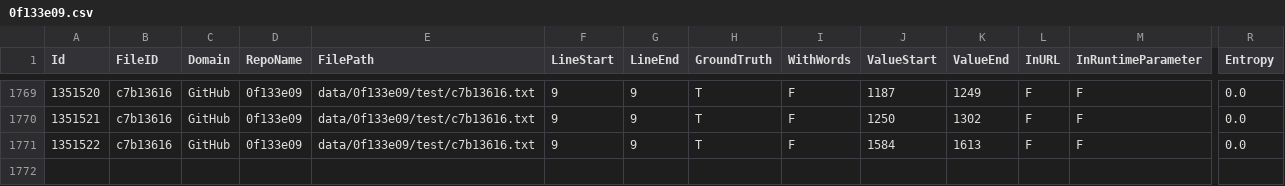
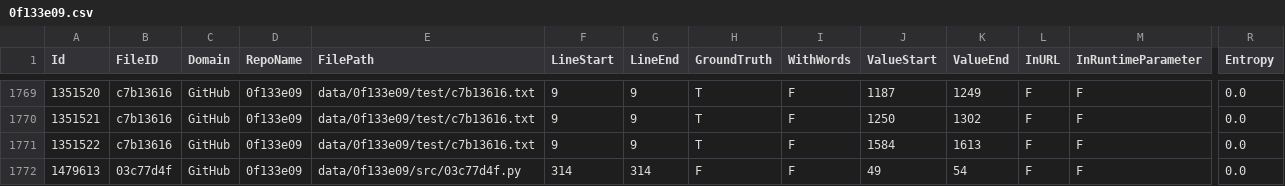
Before and after one commit to Samsung/CredData, a CSV file: meta/0f133e09.csv, drawn as a sheet; only a part is shown, gaps mark what is left out; rows hold the shown columns only; the diff names each change by its address in the sheet, - before the commit and + after, or states it on an @@ line.

```diff
--- a/meta/0f133e09.csv
+++ b/meta/0f133e09.csv
+row 1772: 1479613 | 03c77d4f | GitHub | 0f133e09 | data/0f133e09/src/03c77d4f.py | 314 | 314 | F | F | 49 | 54 | F | F | 0.0
```
Also changed, not shown: meta/81cd05d0.csv.
